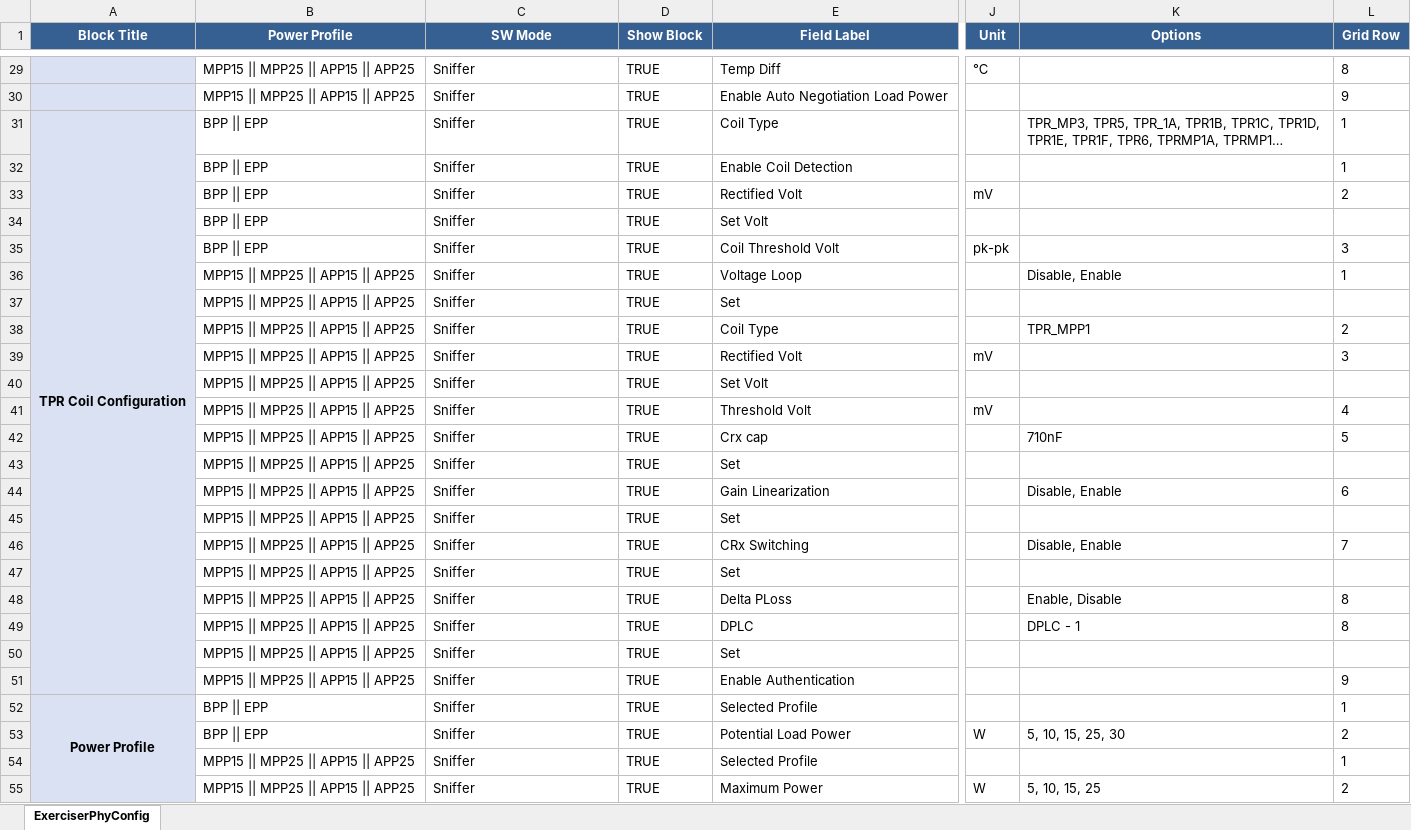
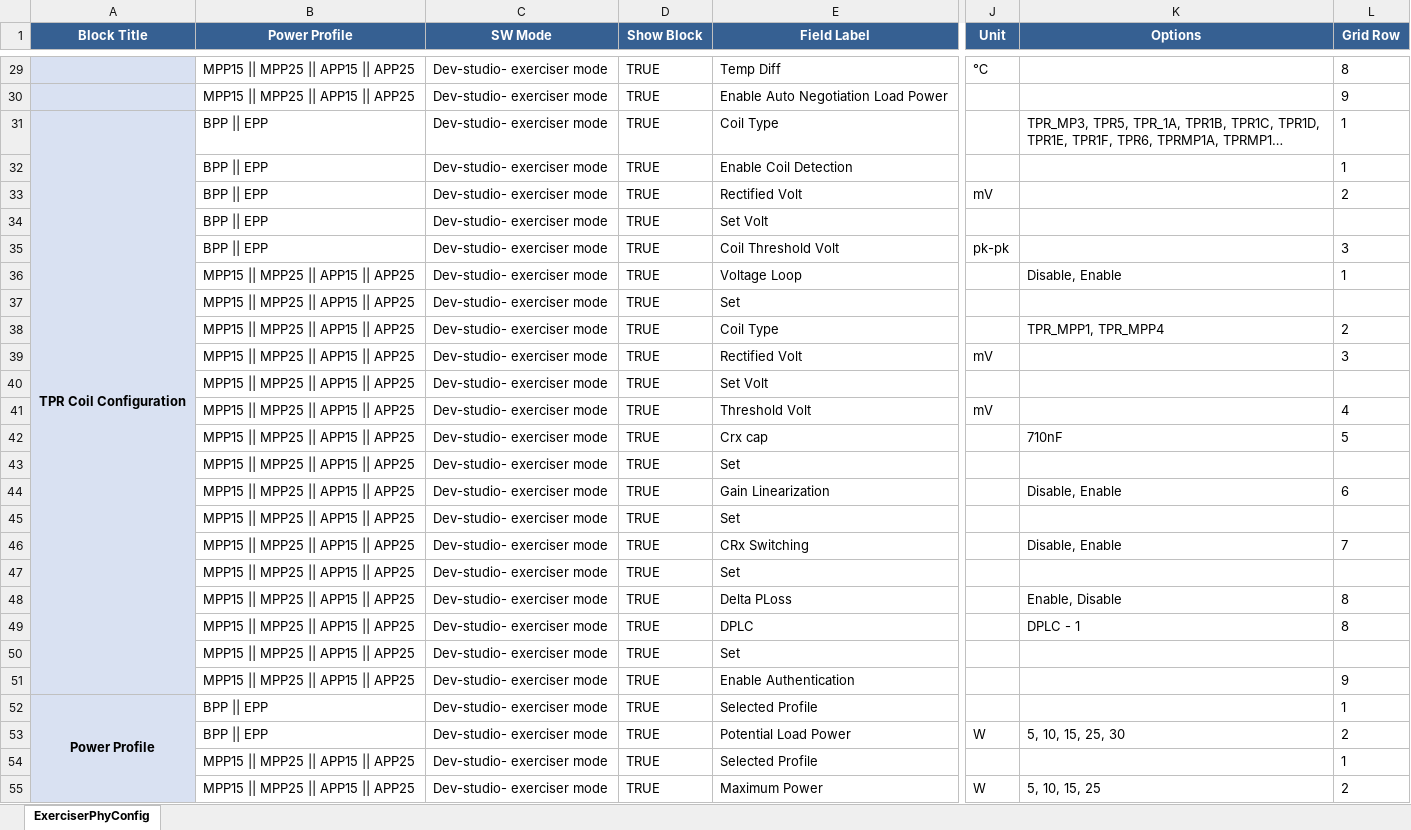
Before and after one commit to smbalaji-grl/JSON-files-storage, an Excel workbook: ExerciserPhyConfig.xlsx, sheet ExerciserPhyConfig, drawn as a sheet; only a part is shown, gaps mark what is left out; long unchanged cells end in …; values as stored, in another font and other column widths than the file's, no borders; the diff covers the shown part only; the diff names each change by its address in the sheet, - before the commit and + after, or states it on an @@ line.

Commit message:
Update ExerciserPhyConfig.xlsx

```diff
--- a/ExerciserPhyConfig.xlsx (sheet ExerciserPhyConfig)
+++ b/ExerciserPhyConfig.xlsx (sheet ExerciserPhyConfig)
-C29:C55 (SW Mode): Sniffer
+C29:C55 (SW Mode): Dev-studio- exerciser mode
-K38 (Options): TPR_MPP1
+K38 (Options): TPR_MPP1, TPR_MPP4
```
Also changed, not shown: 35 edited cells elsewhere in this sheet.
